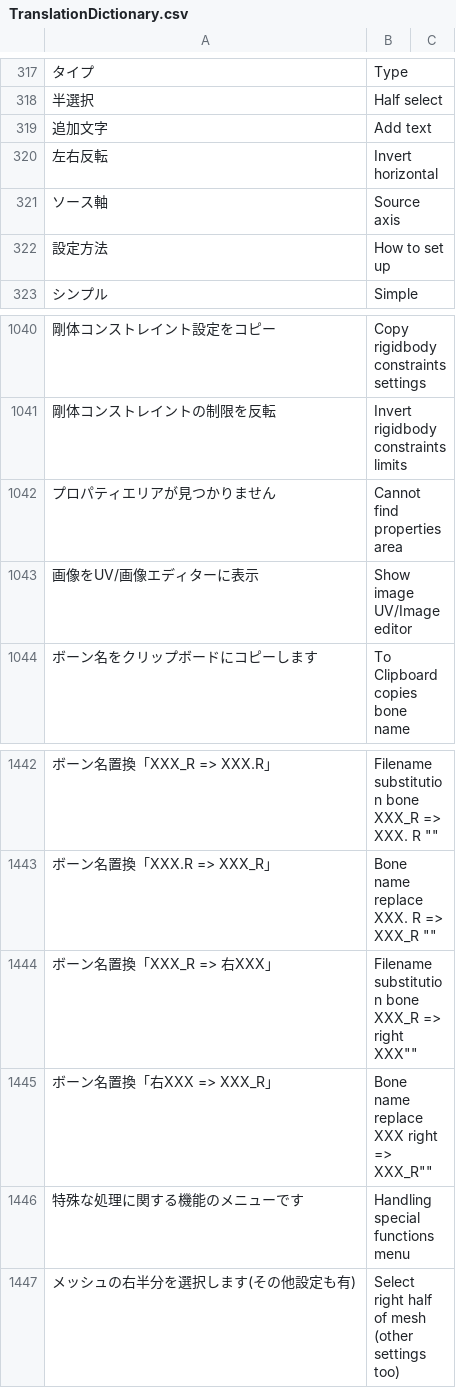
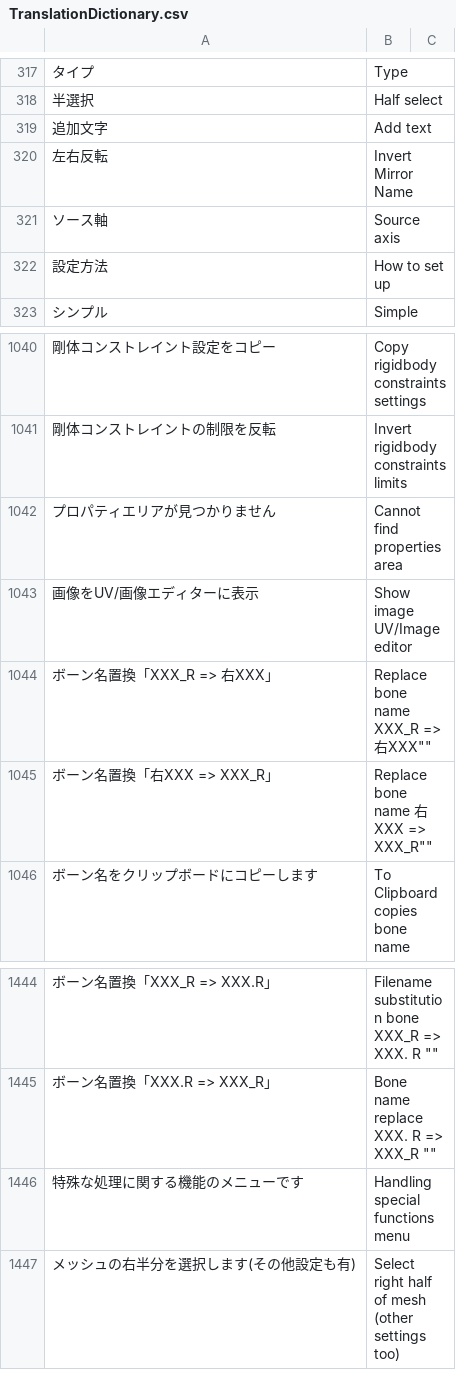
Before and after one commit to PyrokinesisStudio/Blender-Scramble-Addon, a CSV file: Scramble Addon/TranslationDictionary.csv, drawn as a sheet; only a part is shown, gaps mark what is left out.

Commit message:
"ボーン名の XXX.R => 右XXX を相互変換"を修正

```diff
--- a/Scramble Addon/TranslationDictionary.csv
+++ b/Scramble Addon/TranslationDictionary.csv
@@ -320,3 +320,3 @@
 "追加文字","Add text"
-"左右反転","Invert horizontal"
+"左右反転","Invert Mirror Name"
 "ソース軸","Source axis"
@@ -1044,2 +1044,4 @@
 "画像をUV/画像エディターに表示","Show image UV/Image editor"
+"ボーン名置換「XXX_R => 右XXX」","Replace bone name "XXX_R => 右XXX""
+"ボーン名置換「右XXX => XXX_R」","Replace bone name "右XXX => XXX_R""
 "ボーン名をクリップボードにコピーします","To Clipboard copies bone name"
@@ -1444,4 +1446,2 @@
 "ボーン名置換「XXX.R => XXX_R」","Bone name replace "XXX. R => XXX_R ""
-"ボーン名置換「XXX_R => 右XXX」","Filename substitution bone "XXX_R => right XXX""
-"ボーン名置換「右XXX => XXX_R」","Bone name replace "XXX right => XXX_R""
 "特殊な処理に関する機能のメニューです","Handling special functions menu"
```
Also changed, not shown: 2 other files.
